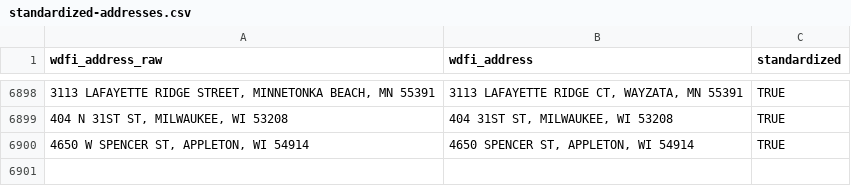
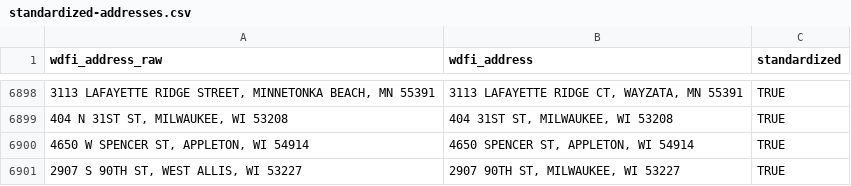
Before and after one commit to jdjohn215/mke-owner-networks, a CSV file: data/wdfi/standardized-addresses.csv, drawn as a sheet; only a part is shown, gaps mark what is left out.

```diff
--- a/data/wdfi/standardized-addresses.csv
+++ b/data/wdfi/standardized-addresses.csv
@@ -6900 +6900,2 @@ wdfi_address_raw,wdfi_address,standardized
 "4650 W SPENCER ST, APPLETON, WI 54914","4650 SPENCER ST, APPLETON, WI 54914",TRUE
+"2907 S 90TH ST, WEST ALLIS, WI 53227","2907 90TH ST, MILWAUKEE, WI 53227",TRUE
```
Also changed, not shown: data/final-output/overall-summary-stats.csv, 19 other files.
